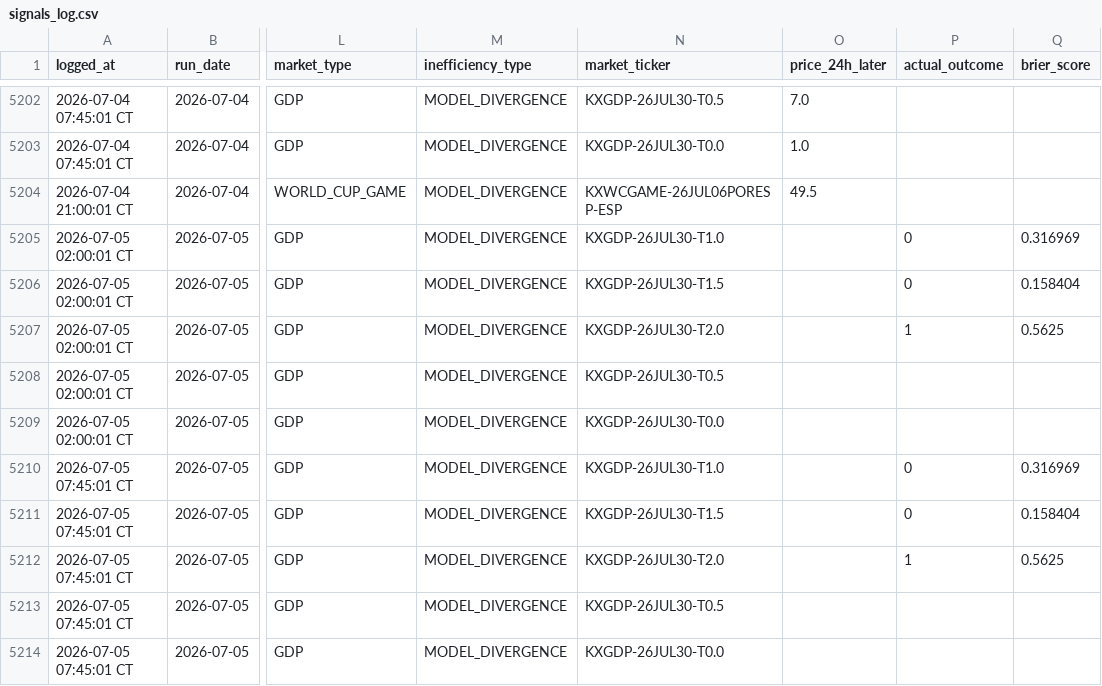
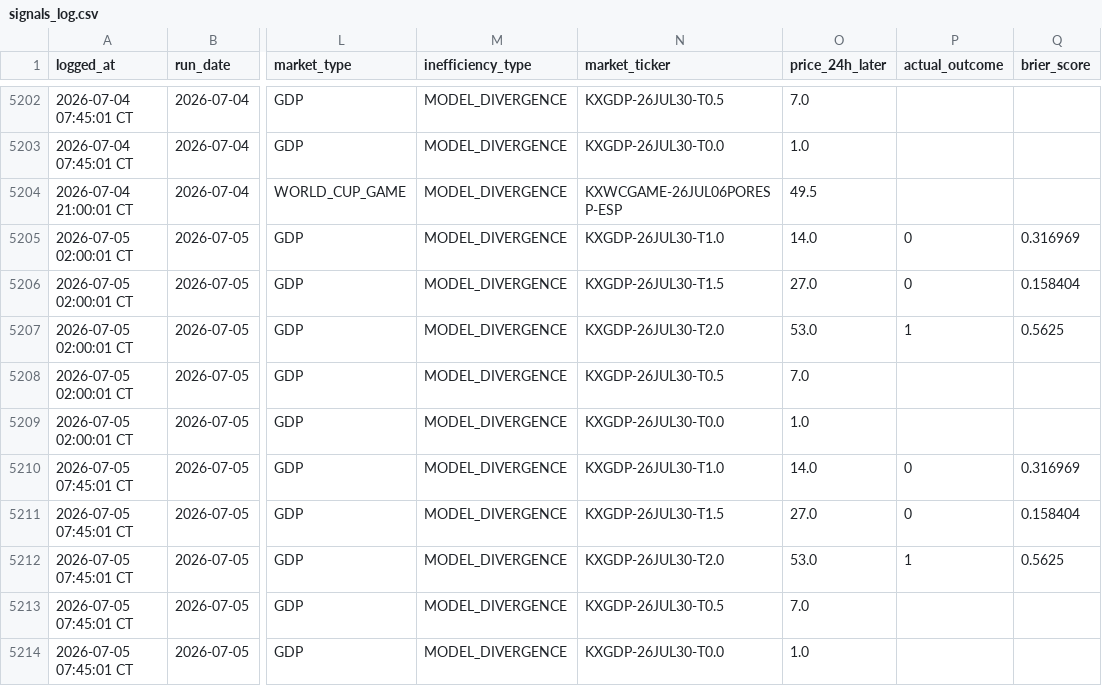
Before and after one commit to logain1964/KalshiBot-Dashboard, a CSV file: signals_log.csv, drawn as a sheet; only a part is shown, gaps mark what is left out; the diff covers the shown part only; the diff names each change by its address in the sheet, - before the commit and + after, or states it on an @@ line.

```diff
--- a/signals_log.csv
+++ b/signals_log.csv
-O5205 (price_24h_later): (empty)
+O5205 (price_24h_later): 14.0
-O5206 (price_24h_later): (empty)
+O5206 (price_24h_later): 27.0
-O5207 (price_24h_later): (empty)
+O5207 (price_24h_later): 53.0
-O5208 (price_24h_later): (empty)
+O5208 (price_24h_later): 7.0
-O5209 (price_24h_later): (empty)
+O5209 (price_24h_later): 1.0
-O5210 (price_24h_later): (empty)
+O5210 (price_24h_later): 14.0
-O5211 (price_24h_later): (empty)
+O5211 (price_24h_later): 27.0
-O5212 (price_24h_later): (empty)
+O5212 (price_24h_later): 53.0
-O5213 (price_24h_later): (empty)
+O5213 (price_24h_later): 7.0
-O5214 (price_24h_later): (empty)
+O5214 (price_24h_later): 1.0
```
Also changed, not shown: 5 added rows and 5 edited cells elsewhere in this file, 3 other files.
